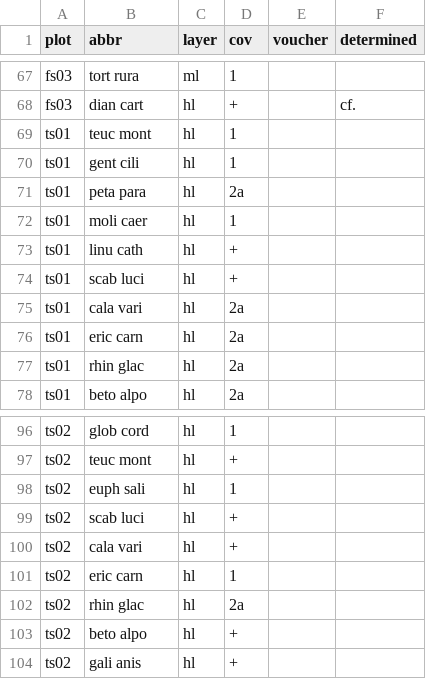
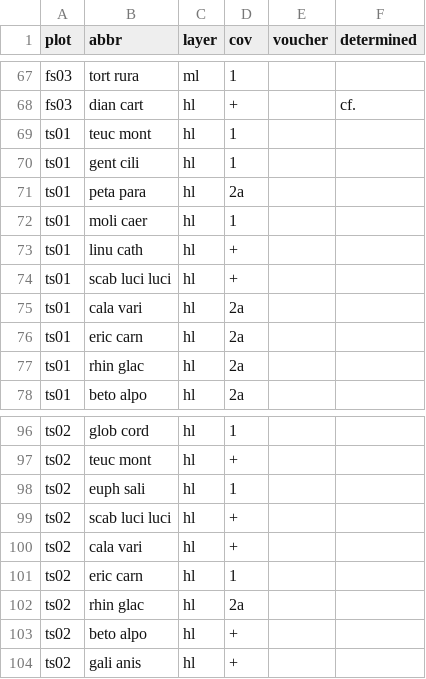
Before and after one commit to r-forge/vegsoup, a CSV file: testing/literature dta/species.csv, drawn as a sheet; only a part is shown, gaps mark what is left out.

Commit message:
git-svn-id: svn://svn.r-forge.r-project.org/svnroot/vegsoup@230 edb9625f-4e0d-4859-8d74-9fd3b1da38cb

```diff
--- a/testing/literature dta/species.csv
+++ b/testing/literature dta/species.csv
@@ -73,3 +73,3 @@
 "ts01";"linu cath";"hl";"+";;
-"ts01";"scab luci";"hl";"+";;
+"ts01";"scab luci luci";"hl";"+";;
 "ts01";"cala vari";"hl";"2a";;
@@ -98,3 +98,3 @@
 "ts02";"euph sali";"hl";1;;
-"ts02";"scab luci";"hl";"+";;
+"ts02";"scab luci luci";"hl";"+";;
 "ts02";"cala vari";"hl";"+";;
```
